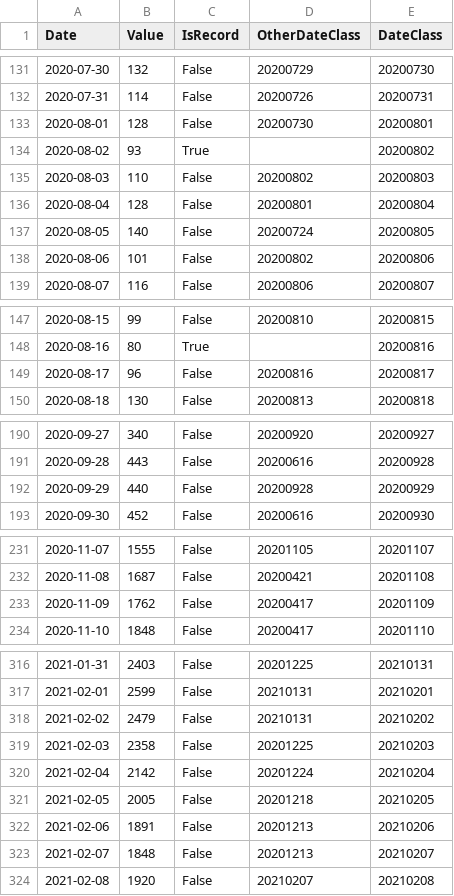
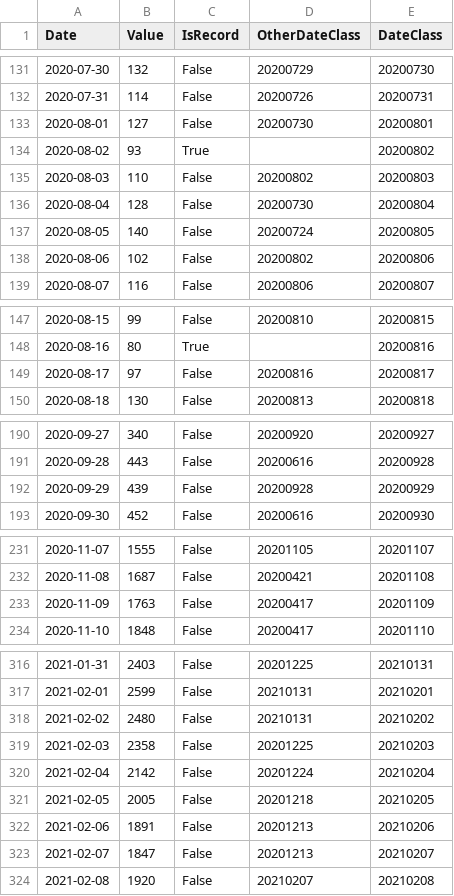
Before and after one commit to baccatabob/baccatabob.github.io, a CSV file: CovidLinkedGraphs/hospitalisations2.csv, drawn as a sheet; only a part is shown, gaps mark what is left out; the diff covers the shown part only.

```diff
--- a/CovidLinkedGraphs/hospitalisations2.csv
+++ b/CovidLinkedGraphs/hospitalisations2.csv
@@ -132,8 +132,8 @@ Date,Value,IsRecord,OtherDateClass,DateClass
 2020-07-31,114,False,20200726,20200731
-2020-08-01,128,False,20200730,20200801
+2020-08-01,127,False,20200730,20200801
 2020-08-02,93,True,,20200802
 2020-08-03,110,False,20200802,20200803
-2020-08-04,128,False,20200801,20200804
+2020-08-04,128,False,20200730,20200804
 2020-08-05,140,False,20200724,20200805
-2020-08-06,101,False,20200802,20200806
+2020-08-06,102,False,20200802,20200806
 2020-08-07,116,False,20200806,20200807
@@ -148,3 +148,3 @@ Date,Value,IsRecord,OtherDateClass,DateClass
 2020-08-16,80,True,,20200816
-2020-08-17,96,False,20200816,20200817
+2020-08-17,97,False,20200816,20200817
 2020-08-18,130,False,20200813,20200818
@@ -191,3 +191,3 @@ Date,Value,IsRecord,OtherDateClass,DateClass
 2020-09-28,443,False,20200616,20200928
-2020-09-29,440,False,20200928,20200929
+2020-09-29,439,False,20200928,20200929
 2020-09-30,452,False,20200616,20200930
@@ -232,3 +232,3 @@ Date,Value,IsRecord,OtherDateClass,DateClass
 2020-11-08,1687,False,20200421,20201108
-2020-11-09,1762,False,20200417,20201109
+2020-11-09,1763,False,20200417,20201109
 2020-11-10,1848,False,20200417,20201110
@@ -317,3 +317,3 @@ Date,Value,IsRecord,OtherDateClass,DateClass
 2021-02-01,2599,False,20210131,20210201
-2021-02-02,2479,False,20210131,20210202
+2021-02-02,2480,False,20210131,20210202
 2021-02-03,2358,False,20201225,20210203
@@ -322,3 +322,3 @@ Date,Value,IsRecord,OtherDateClass,DateClass
 2021-02-06,1891,False,20201213,20210206
-2021-02-07,1848,False,20201213,20210207
+2021-02-07,1847,False,20201213,20210207
 2021-02-08,1920,False,20210207,20210208
```
Also changed, not shown: 7 added rows and 13 edited cells elsewhere in this file, CovidLinkedGraphs/cases2.csv, CovidLinkedGraphs/deaths2.csv.
